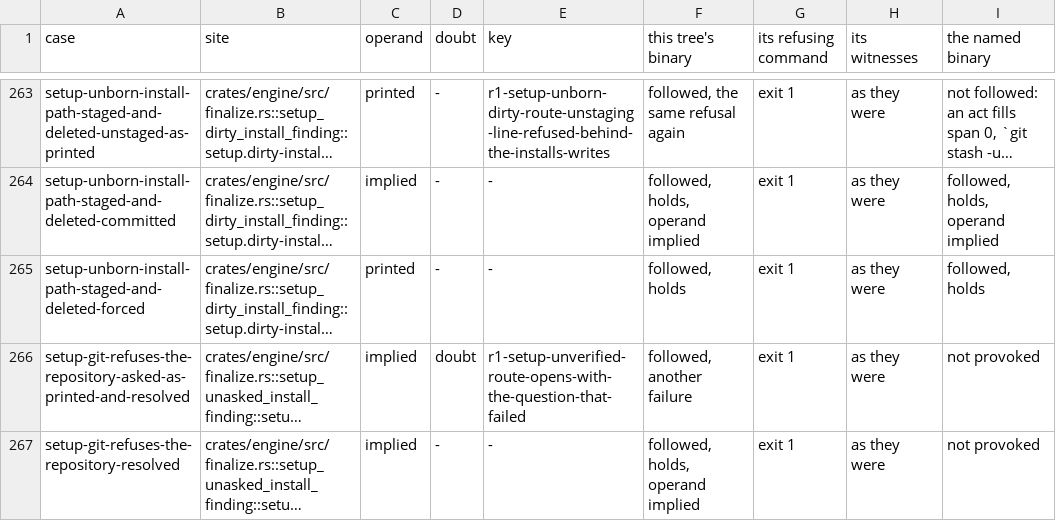
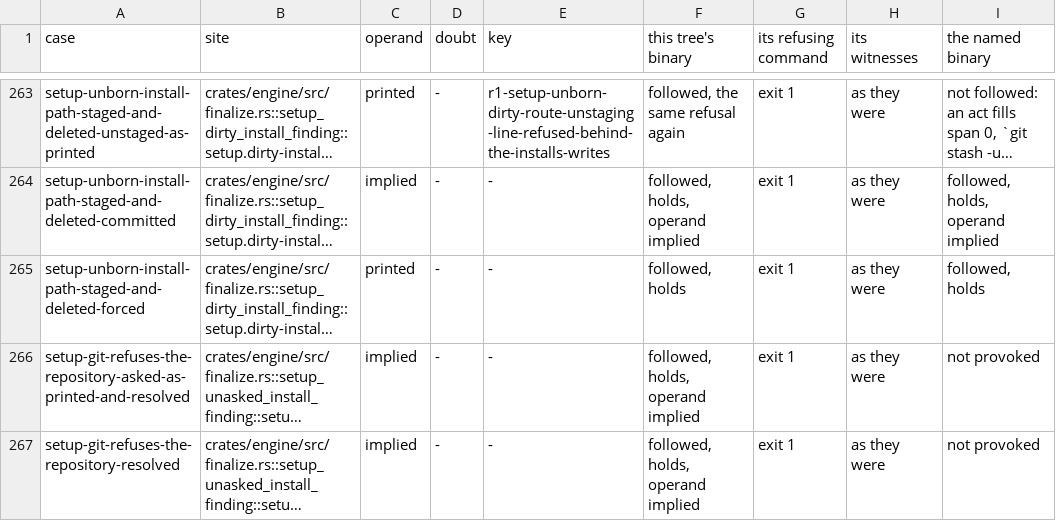
Before and after one commit to gherrink/jigc, a TSV file: completions/artifacts/M55/stabilization-build/reshape/route-catalog-pilot-cases.tsv, drawn as a sheet; only a part is shown, gaps mark what is left out; long unchanged cells end in …; the diff covers the shown part only; the diff names each change by its address in the sheet, - before the commit and + after, or states it on an @@ line.

```diff
--- a/completions/artifacts/M55/stabilization-build/reshape/route-catalog-pilot-cases.tsv
+++ b/completions/artifacts/M55/stabilization-build/reshape/route-catalog-pilot-cases.tsv
-D266 (doubt): doubt
+D266 (doubt): -
-E266 (key): r1-setup-unverified-route-opens-with-the-question-that-failed
+E266 (key): -
-F266 (this tree's binary): followed, another failure
+F266 (this tree's binary): followed, holds, operand implied
```
Also changed, not shown: 54 edited cells elsewhere in this file, completions/artifacts/M55/stabilization-build/reshape/route-catalog-pilot-sites.tsv, 12 other files.
